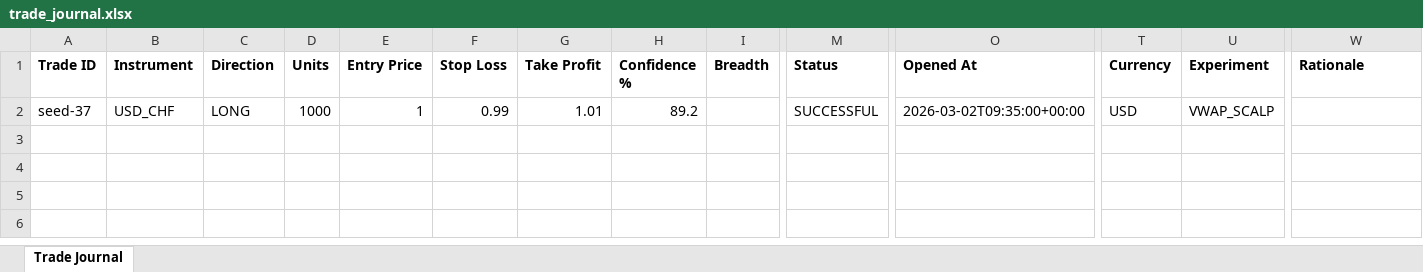
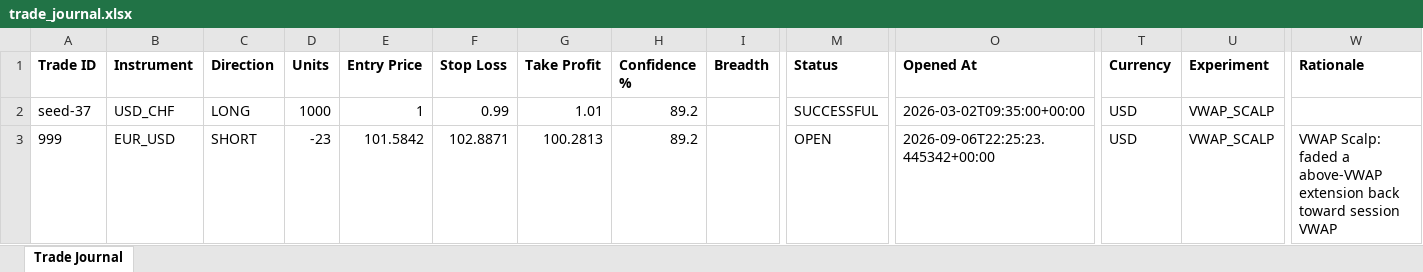
Before and after one commit to wxthesparthaaa/Claude-Trade-Agent, an Excel workbook: trade_journal.xlsx, sheet Trade Journal, drawn as a sheet; only a part is shown, gaps mark what is left out; values as stored, in another font and other column widths than the file's, no borders; rows hold the shown columns only; the diff names each change by its address in the sheet, - before the commit and + after, or states it on an @@ line.

Commit message:
Update trade_journal.xlsx

```diff
--- a/trade_journal.xlsx (sheet Trade Journal)
+++ b/trade_journal.xlsx (sheet Trade Journal)
+row 3: 999 | EUR_USD | SHORT | -23 | 101.5842 | 102.8871 | 100.2813 | 89.2 |  | OPEN | 2026-09-06T22:25:23.445342+00:00 | USD | VWAP_SCALP | VWAP Scalp: faded a above-VWAP extension back toward session VWAP
```
